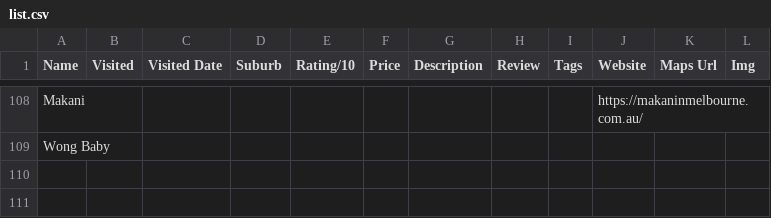
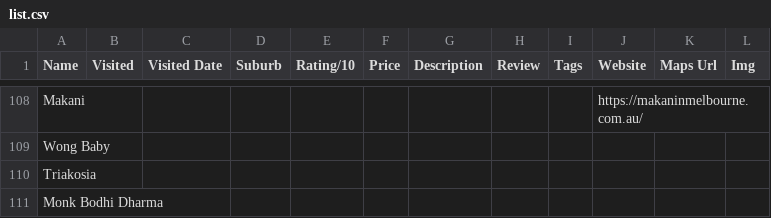
Before and after one commit to s1ddly/eats, a CSV file: list.csv, drawn as a sheet; only a part is shown, gaps mark what is left out; the diff names each change by its address in the sheet, - before the commit and + after, or states it on an @@ line.

Commit message:
Adding in new restaraunts

```diff
--- a/list.csv
+++ b/list.csv
+row 110: Triakosia
+row 111: Monk Bodhi Dharma
```
